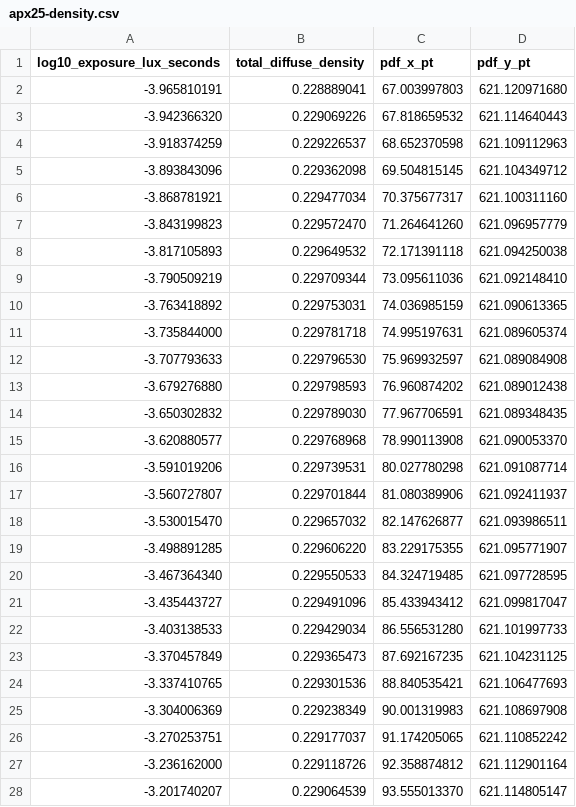
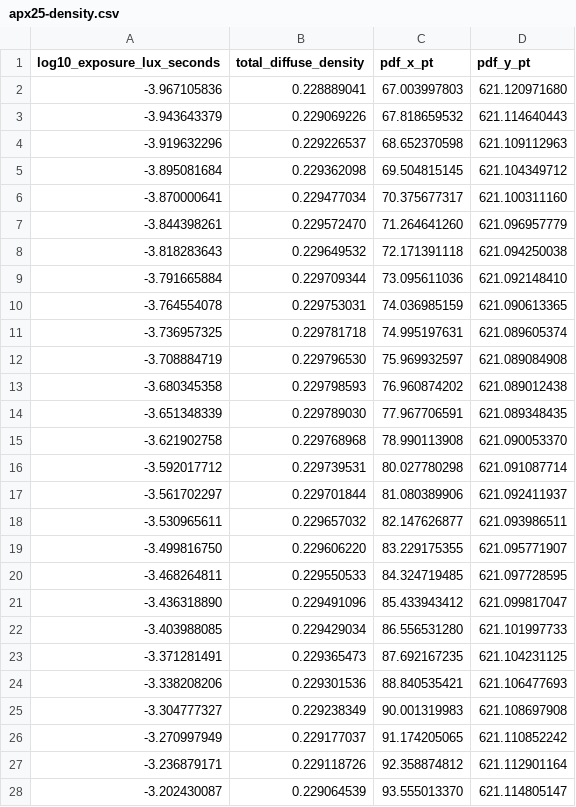
Before and after one commit to ctruett/negs, a CSV file: data/profile-sources/agfa-apx25/apx25-density.csv, drawn as a sheet; only a part is shown; the diff covers the shown part only.

```diff
--- a/data/profile-sources/agfa-apx25/apx25-density.csv
+++ b/data/profile-sources/agfa-apx25/apx25-density.csv
@@ -1,28 +1,28 @@
 log10_exposure_lux_seconds,total_diffuse_density,pdf_x_pt,pdf_y_pt
--3.965810191,0.228889041,67.003997803,621.120971680
--3.942366320,0.229069226,67.818659532,621.114640443
--3.918374259,0.229226537,68.652370598,621.109112963
--3.893843096,0.229362098,69.504815145,621.104349712
--3.868781921,0.229477034,70.375677317,621.100311160
--3.843199823,0.229572470,71.264641260,621.096957779
--3.817105893,0.229649532,72.171391118,621.094250038
--3.790509219,0.229709344,73.095611036,621.092148410
--3.763418892,0.229753031,74.036985159,621.090613365
--3.735844000,0.229781718,74.995197631,621.089605374
--3.707793633,0.229796530,75.969932597,621.089084908
--3.679276880,0.229798593,76.960874202,621.089012438
--3.650302832,0.229789030,77.967706591,621.089348435
--3.620880577,0.229768968,78.990113908,621.090053370
--3.591019206,0.229739531,80.027780298,621.091087714
--3.560727807,0.229701844,81.080389906,621.092411937
--3.530015470,0.229657032,82.147626877,621.093986511
--3.498891285,0.229606220,83.229175355,621.095771907
--3.467364340,0.229550533,84.324719485,621.097728595
--3.435443727,0.229491096,85.433943412,621.099817047
--3.403138533,0.229429034,86.556531280,621.101997733
--3.370457849,0.229365473,87.692167235,621.104231125
--3.337410765,0.229301536,88.840535421,621.106477693
--3.304006369,0.229238349,90.001319983,621.108697908
--3.270253751,0.229177037,91.174205065,621.110852242
--3.236162000,0.229118726,92.358874812,621.112901164
--3.201740207,0.229064539,93.555013370,621.114805147
+-3.967105836,0.228889041,67.003997803,621.120971680
+-3.943643379,0.229069226,67.818659532,621.114640443
+-3.919632296,0.229226537,68.652370598,621.109112963
+-3.895081684,0.229362098,69.504815145,621.104349712
+-3.870000641,0.229477034,70.375677317,621.100311160
+-3.844398261,0.229572470,71.264641260,621.096957779
+-3.818283643,0.229649532,72.171391118,621.094250038
+-3.791665884,0.229709344,73.095611036,621.092148410
+-3.764554078,0.229753031,74.036985159,621.090613365
+-3.736957325,0.229781718,74.995197631,621.089605374
+-3.708884719,0.229796530,75.969932597,621.089084908
+-3.680345358,0.229798593,76.960874202,621.089012438
+-3.651348339,0.229789030,77.967706591,621.089348435
+-3.621902758,0.229768968,78.990113908,621.090053370
+-3.592017712,0.229739531,80.027780298,621.091087714
+-3.561702297,0.229701844,81.080389906,621.092411937
+-3.530965611,0.229657032,82.147626877,621.093986511
+-3.499816750,0.229606220,83.229175355,621.095771907
+-3.468264811,0.229550533,84.324719485,621.097728595
+-3.436318890,0.229491096,85.433943412,621.099817047
+-3.403988085,0.229429034,86.556531280,621.101997733
+-3.371281491,0.229365473,87.692167235,621.104231125
+-3.338208206,0.229301536,88.840535421,621.106477693
+-3.304777327,0.229238349,90.001319983,621.108697908
+-3.270997949,0.229177037,91.174205065,621.110852242
+-3.236879171,0.229118726,92.358874812,621.112901164
+-3.202430087,0.229064539,93.555013370,621.114805147
```
Also changed, not shown: 166 edited cells elsewhere in this file, data/profile-sources/agfa-apx100/apx100-density.csv, data/profile-sources/agfa-apx400/apx400-density.csv, 19 other files.
